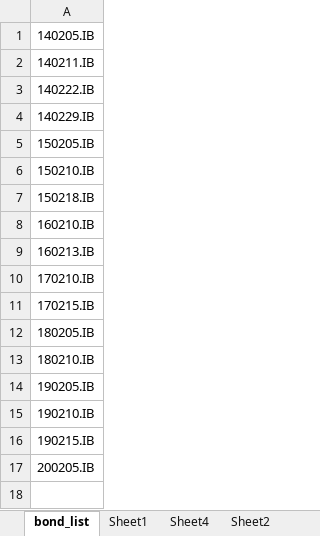
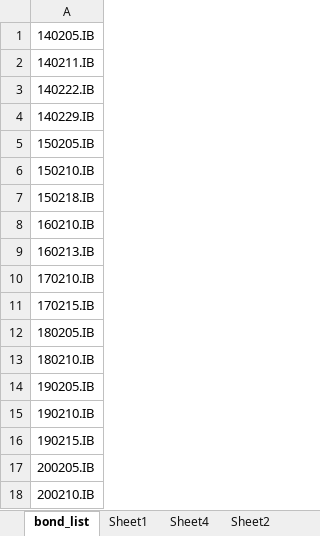
Before and after one commit to Capricorn2018/macro_test, an Excel workbook: macro_factor/indicators/inputs/otr_cdb10y.xlsx, sheet bond_list, drawn as a sheet; values as stored, in another font and other column widths than the file's, no borders; the diff names each change by its address in the sheet, - before the commit and + after, or states it on an @@ line.

Commit message:
ort_cdb10y.xlsx new bond added

```diff
--- a/macro_factor/indicators/inputs/otr_cdb10y.xlsx (sheet bond_list)
+++ b/macro_factor/indicators/inputs/otr_cdb10y.xlsx (sheet bond_list)
+row 18: 200210.IB
```
